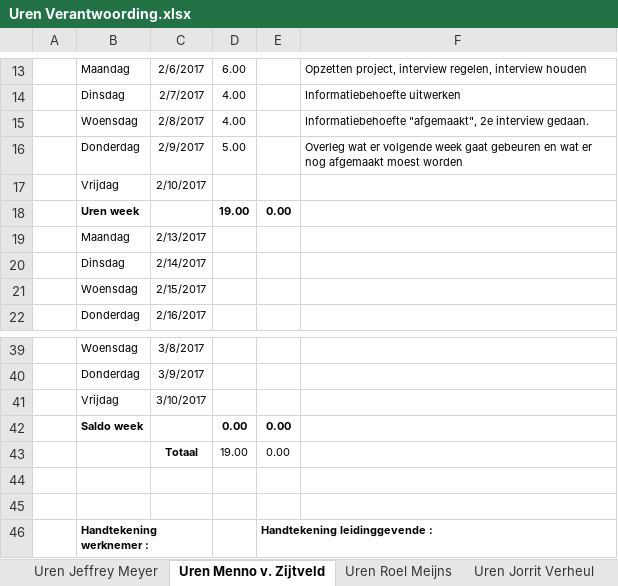
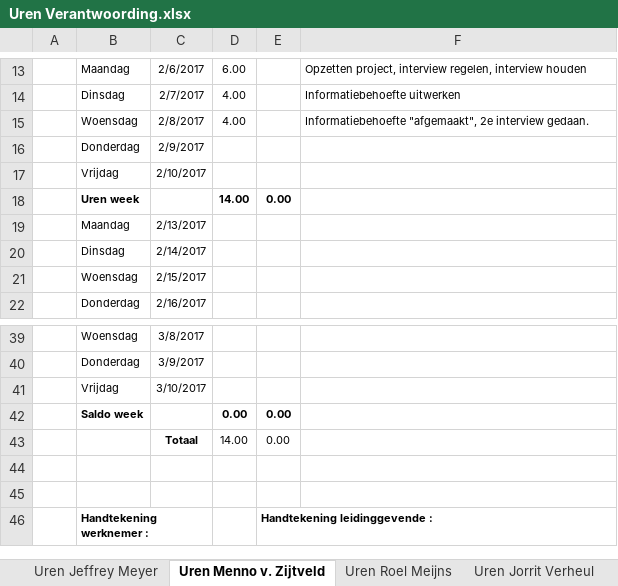
Before and after one commit to Wijkertoren/Wijkertoren-docs, an Excel workbook: Uren Verantwoording/Uren Verantwoording.xlsx, sheet Uren Menno v. Zijtveld, drawn as a sheet; only a part is shown, gaps mark what is left out; values as stored, in another font and other column widths than the file's, no borders; the diff names each change by its address in the sheet, - before the commit and + after, or states it on an @@ line.

Commit message:
Uren verantwoording verbeterd
Paar foutjes gefixt

```diff
--- a/Uren Verantwoording/Uren Verantwoording.xlsx (sheet Uren Menno v. Zijtveld)
+++ b/Uren Verantwoording/Uren Verantwoording.xlsx (sheet Uren Menno v. Zijtveld)
-D16: 5.00
+D16: (empty)
-F16: Overleg wat er volgende week gaat gebeuren en wat er nog afgemaakt moest worden
+F16: (empty)
-D18: 19.00
+D18: 14.00
-D43: 19.00
+D43: 14.00
```
Also changed, not shown: sheet Uren Jeffrey Meyer.
